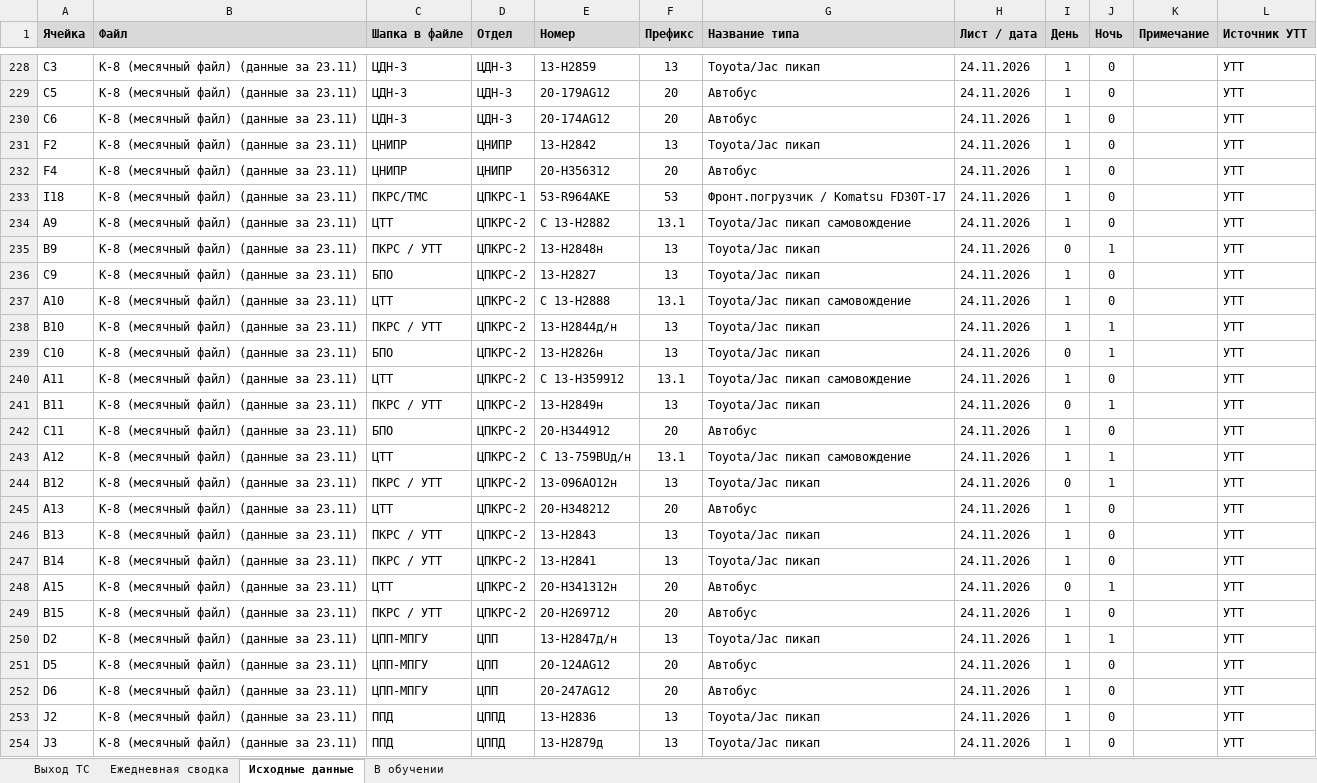
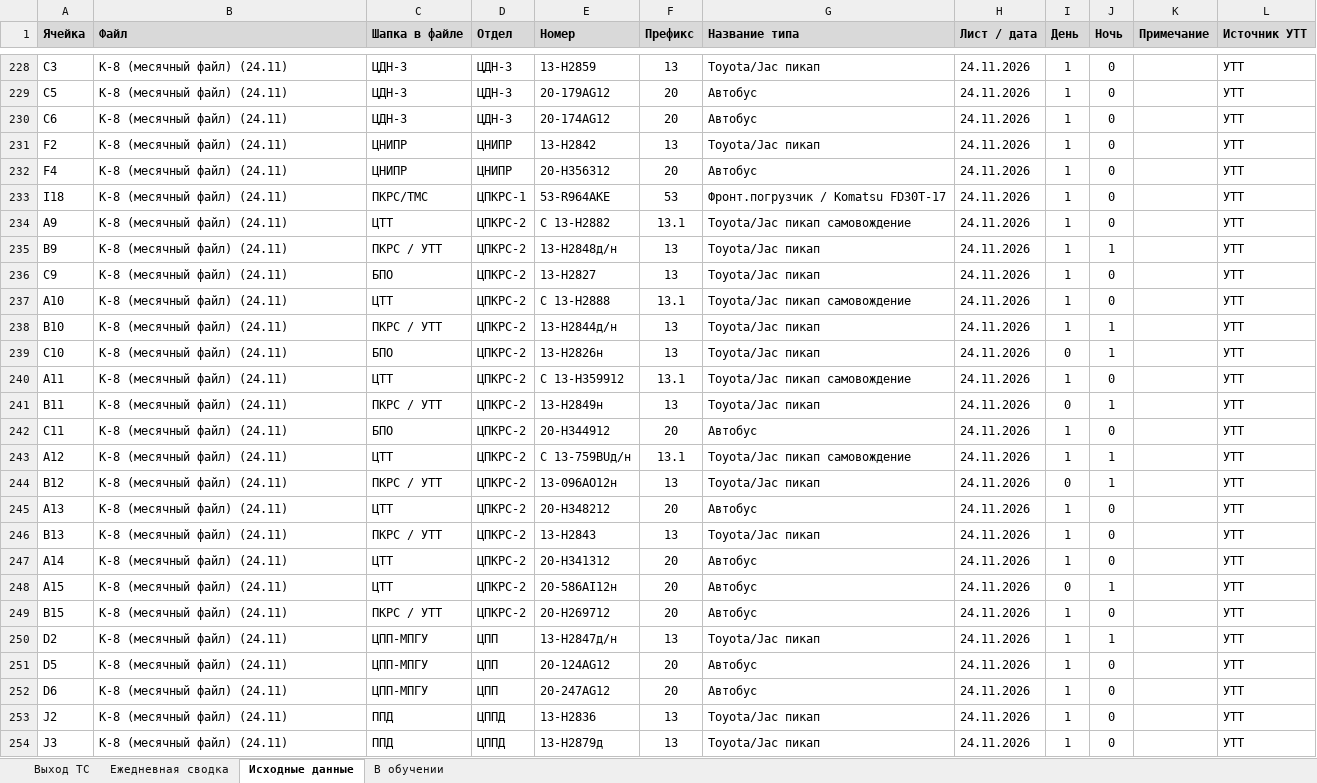
Before and after one commit to aura2889/summary, an Excel workbook: archive/2026-11-24/svod.xlsx, sheet Исходные данные, drawn as a sheet; only a part is shown, gaps mark what is left out; values as stored, in another font and other column widths than the file's, no borders; charts and pictures not drawn; the diff covers the shown part only; the diff names each change by its address in the sheet, - before the commit and + after, or states it on an @@ line.

```diff
--- a/archive/2026-11-24/svod.xlsx (sheet Исходные данные)
+++ b/archive/2026-11-24/svod.xlsx (sheet Исходные данные)
-B228:B254 (Файл): К-8 (месячный файл) (данные за 23.11)
+B228:B254 (Файл): К-8 (месячный файл) (24.11)
-E235 (Номер): 13-Н2848н
+E235 (Номер): 13-Н2848д/н
-I235 (День): 0
+I235 (День): 1
-A247 (Ячейка): B14
+A247 (Ячейка): A14
-C247 (Шапка в файле): ПКРС / УТТ
+C247 (Шапка в файле): ЦТТ
-E247 (Номер): 13-Н2841
+E247 (Номер): 20-Н341312
-F247 (Префикс): 13
+F247 (Префикс): 20
-G247 (Название типа): Toyota/Jac пикап
+G247 (Название типа): Автобус
-E248 (Номер): 20-Н341312н
+E248 (Номер): 20-586AI12н
```
Also changed, not shown: 30 edited cells elsewhere in this sheet, sheet Выход ТС, raw/K8.xlsx, 8 other files.
